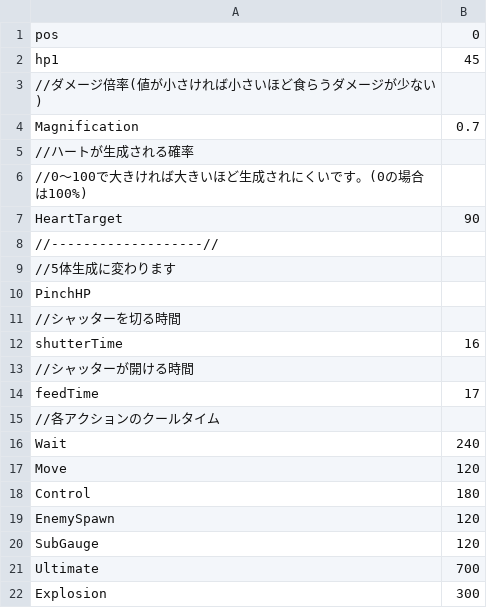
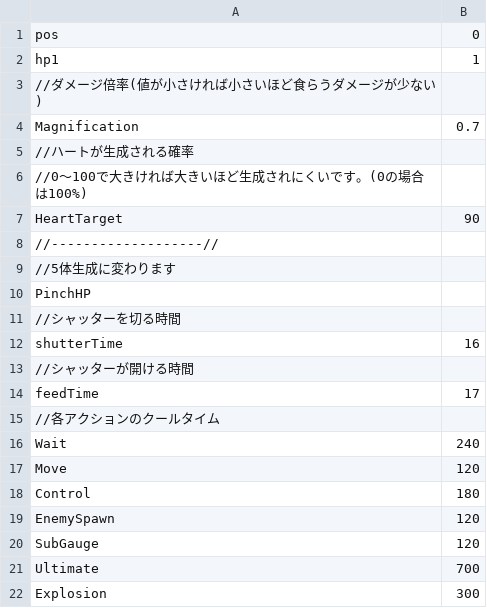
Before and after one commit to YuraIkeuchi/TD4, a CSV file: Resources/csv/chara/boss/fourth/fourthboss.csv, drawn as a sheet.

```diff
--- a/Resources/csv/chara/boss/fourth/fourthboss.csv
+++ b/Resources/csv/chara/boss/fourth/fourthboss.csv
@@ -1,3 +1,3 @@
 pos,0
-hp1,45
+hp1,1
 //ダメージ倍率(値が小さければ小さいほど食らうダメージが少ない)
```
Also changed, not shown: Resources/csv/chara/boss/first/Firstboss.csv, Resources/csv/chara/boss/second/secondboss.csv, 16 other files.
